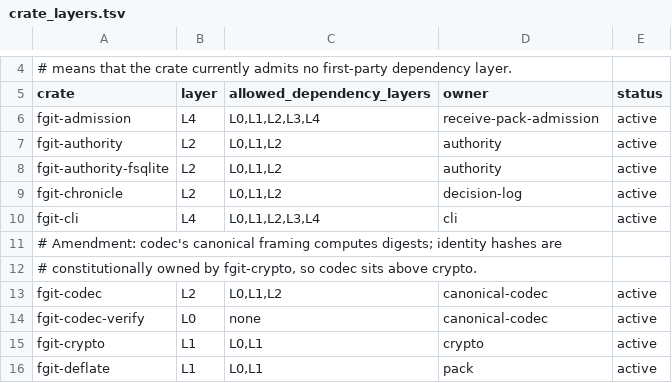
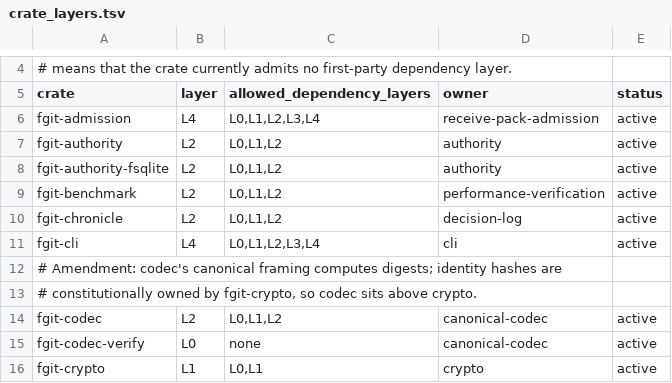
Before and after one commit to Dicklesworthstone/frankengit, a TSV file: registries/crate_layers.tsv, drawn as a sheet; only a part is shown, gaps mark what is left out; the shorter side is filled out with more unchanged rows; the diff names each change by its address in the sheet, - before the commit and + after, or states it on an @@ line.

```diff
--- a/registries/crate_layers.tsv
+++ b/registries/crate_layers.tsv
+row 9: fgit-benchmark | L2 | L0,L1,L2 | performance-verification | active
```
Also changed, not shown: 4 other files.
